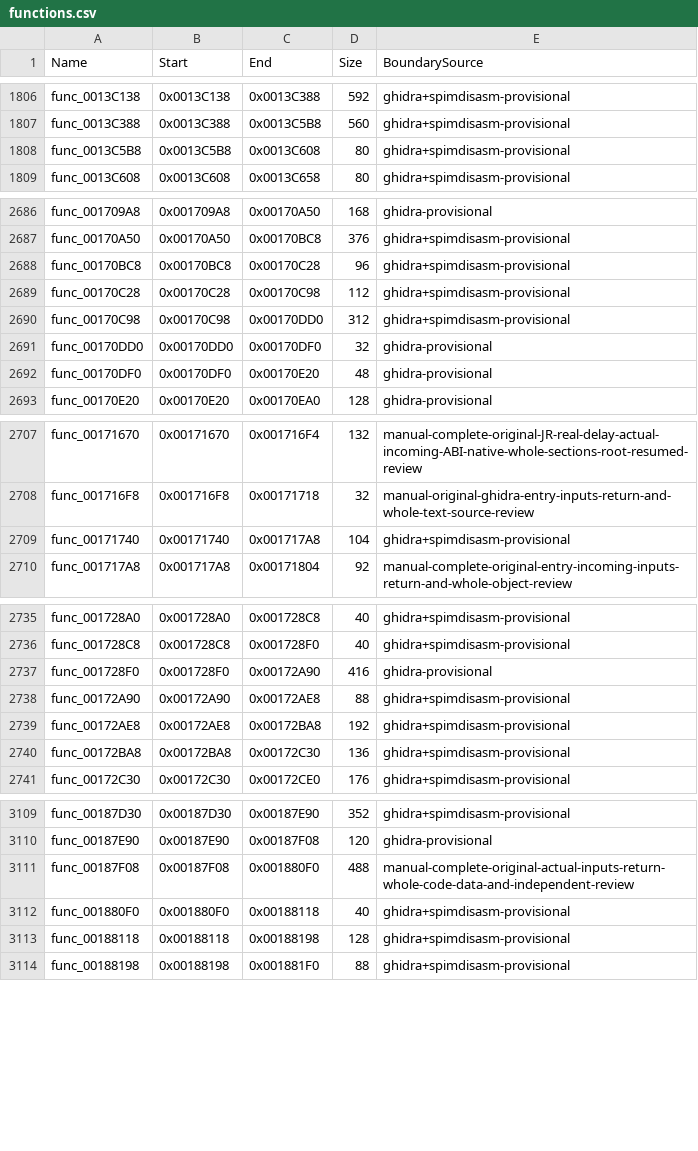
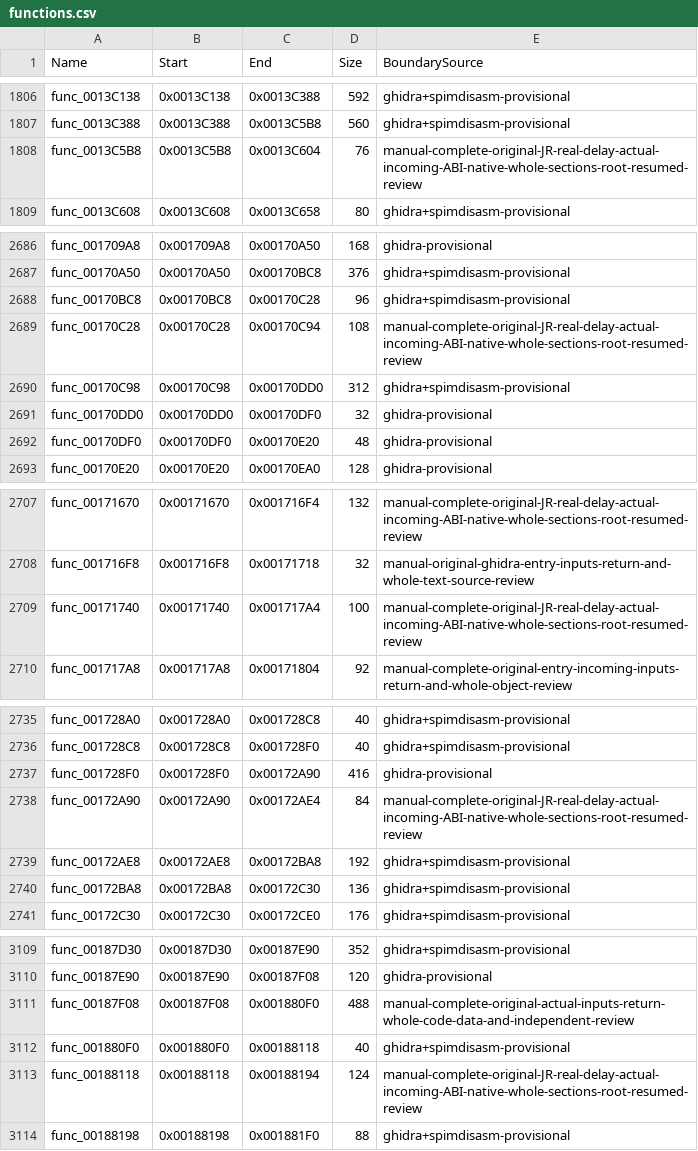
Before and after one commit to NaGaa95/sly3-decomp, a CSV file: config/functions.csv, drawn as a sheet; only a part is shown, gaps mark what is left out; the diff covers the shown part only.

Commit message:
Recover matching list, entry, digit, range and kind scale engine functions

```diff
--- a/config/functions.csv
+++ b/config/functions.csv
@@ -1807,3 +1807,3 @@ func_0013C138,0x0013C138,0x0013C388,592,ghidra+spimdisasm-provisional
 func_0013C388,0x0013C388,0x0013C5B8,560,ghidra+spimdisasm-provisional
-func_0013C5B8,0x0013C5B8,0x0013C608,80,ghidra+spimdisasm-provisional
+func_0013C5B8,0x0013C5B8,0x0013C604,76,manual-complete-original-JR-real-delay-actual-incoming-ABI-native-whole-sections-root-resumed-review
 func_0013C608,0x0013C608,0x0013C658,80,ghidra+spimdisasm-provisional
@@ -2688,3 +2688,3 @@ func_00170A50,0x00170A50,0x00170BC8,376,ghidra+spimdisasm-provisional
 func_00170BC8,0x00170BC8,0x00170C28,96,ghidra+spimdisasm-provisional
-func_00170C28,0x00170C28,0x00170C98,112,ghidra+spimdisasm-provisional
+func_00170C28,0x00170C28,0x00170C94,108,manual-complete-original-JR-real-delay-actual-incoming-ABI-native-whole-sections-root-resumed-review
 func_00170C98,0x00170C98,0x00170DD0,312,ghidra+spimdisasm-provisional
@@ -2708,3 +2708,3 @@ func_00171670,0x00171670,0x001716F4,132,manual-complete-original-JR-real-delay-a
 func_001716F8,0x001716F8,0x00171718,32,manual-original-ghidra-entry-inputs-return-and-whole-text-source-review
-func_00171740,0x00171740,0x001717A8,104,ghidra+spimdisasm-provisional
+func_00171740,0x00171740,0x001717A4,100,manual-complete-original-JR-real-delay-actual-incoming-ABI-native-whole-sections-root-resumed-review
 func_001717A8,0x001717A8,0x00171804,92,manual-complete-original-entry-incoming-inputs-return-and-whole-object-review
@@ -2737,3 +2737,3 @@ func_001728C8,0x001728C8,0x001728F0,40,ghidra+spimdisasm-provisional
 func_001728F0,0x001728F0,0x00172A90,416,ghidra-provisional
-func_00172A90,0x00172A90,0x00172AE8,88,ghidra+spimdisasm-provisional
+func_00172A90,0x00172A90,0x00172AE4,84,manual-complete-original-JR-real-delay-actual-incoming-ABI-native-whole-sections-root-resumed-review
 func_00172AE8,0x00172AE8,0x00172BA8,192,ghidra+spimdisasm-provisional
@@ -3112,3 +3112,3 @@ func_00187F08,0x00187F08,0x001880F0,488,manual-complete-original-actual-inputs-r
 func_001880F0,0x001880F0,0x00188118,40,ghidra+spimdisasm-provisional
-func_00188118,0x00188118,0x00188198,128,ghidra+spimdisasm-provisional
+func_00188118,0x00188118,0x00188194,124,manual-complete-original-JR-real-delay-actual-incoming-ABI-native-whole-sections-root-resumed-review
 func_00188198,0x00188198,0x001881F0,88,ghidra+spimdisasm-provisional
```
Also changed, not shown: 5 edited cells elsewhere in this file, config/function_overrides.csv, config/matched.csv, 12 other files.
